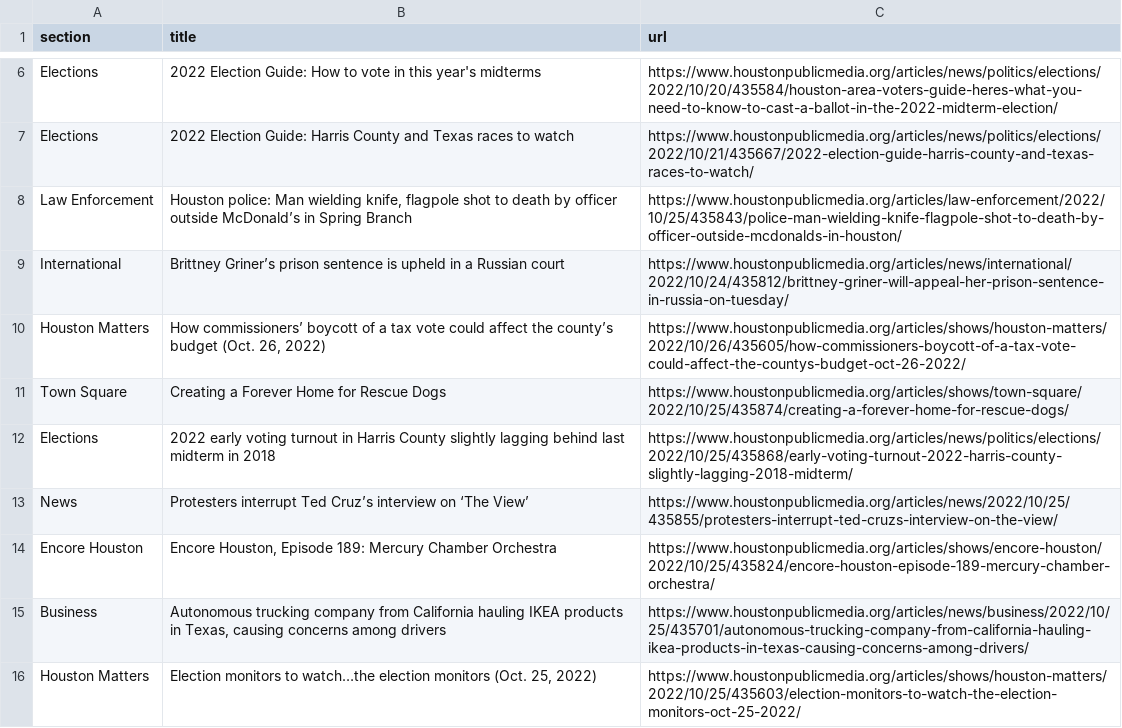
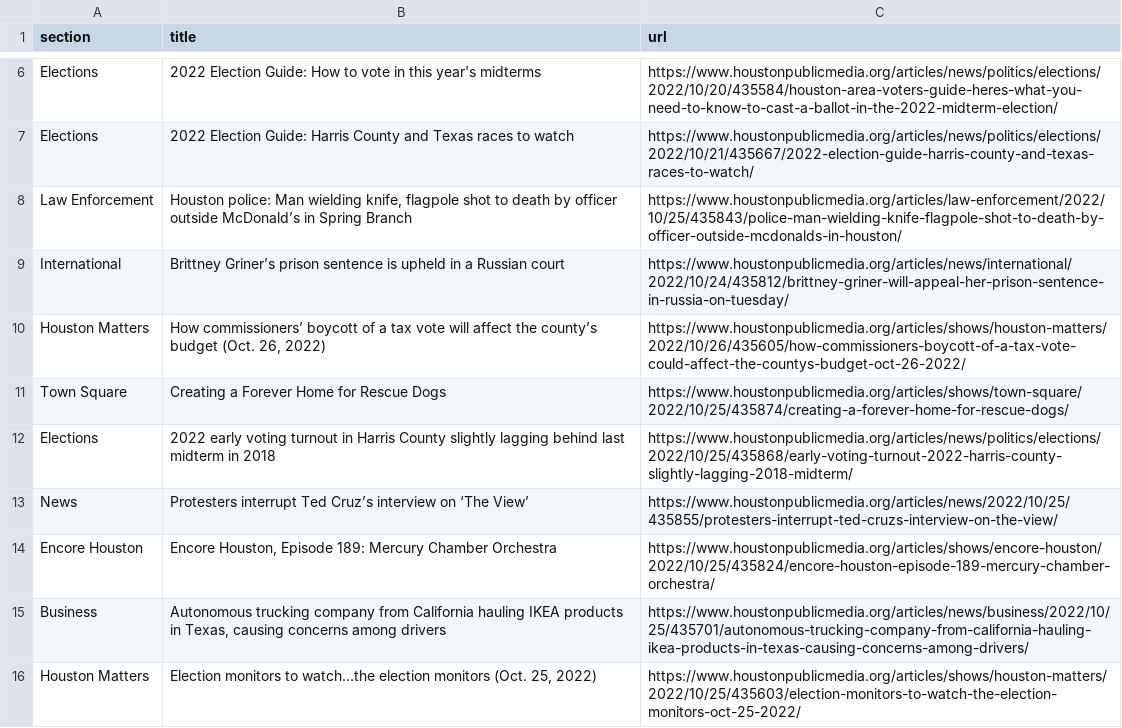
Before and after one commit to naokatoh/auto-scraper, a CSV file: npr.csv, drawn as a sheet; only a part is shown, gaps mark what is left out.

```diff
--- a/npr.csv
+++ b/npr.csv
@@ -9,3 +9,3 @@ Law Enforcement,"Houston police: Man wielding knife, flagpole shot to death by o
 International,Brittney Griner’s prison sentence is upheld in a Russian court,https://www.houstonpublicmedia.org/articles/news/international/2022/10/24/435812/brittney-griner-will-appeal-her-prison-sentence-in-russia-on-tuesday/
-Houston Matters,"How commissioners’ boycott of a tax vote could affect the county’s budget (Oct. 26, 2022)",https://www.houstonpublicmedia.org/articles/shows/houston-matters/2022/10/26/435605/how-commissioners-boycott-of-a-tax-vote-could-affect-the-countys-budget-oct-26-2022/
+Houston Matters,"How commissioners’ boycott of a tax vote will affect the county’s budget (Oct. 26, 2022)",https://www.houstonpublicmedia.org/articles/shows/houston-matters/2022/10/26/435605/how-commissioners-boycott-of-a-tax-vote-could-affect-the-countys-budget-oct-26-2022/
 Town Square,Creating a Forever Home for Rescue Dogs,https://www.houstonpublicmedia.org/articles/shows/town-square/2022/10/25/435874/creating-a-forever-home-for-rescue-dogs/
```
